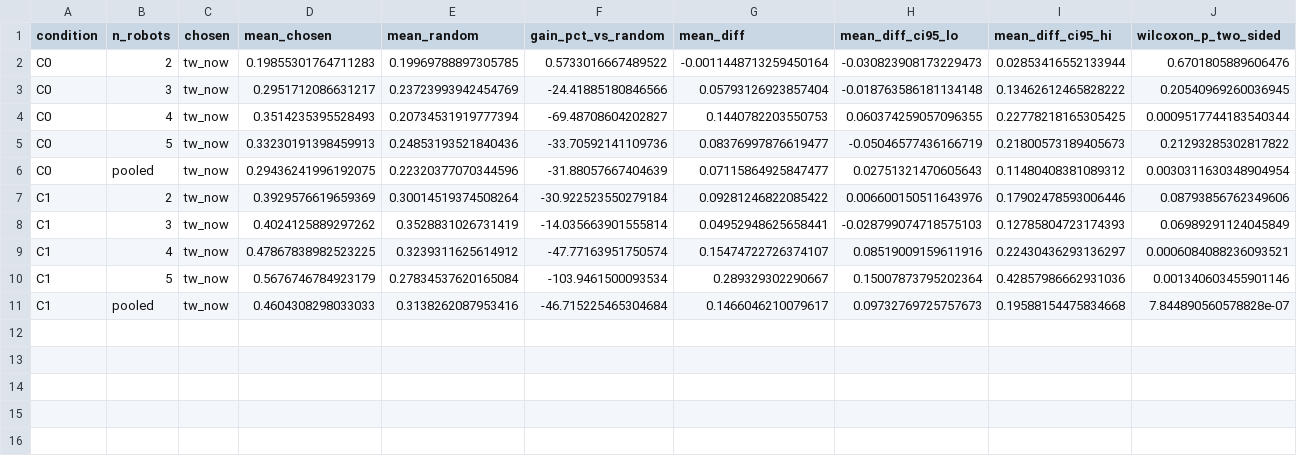
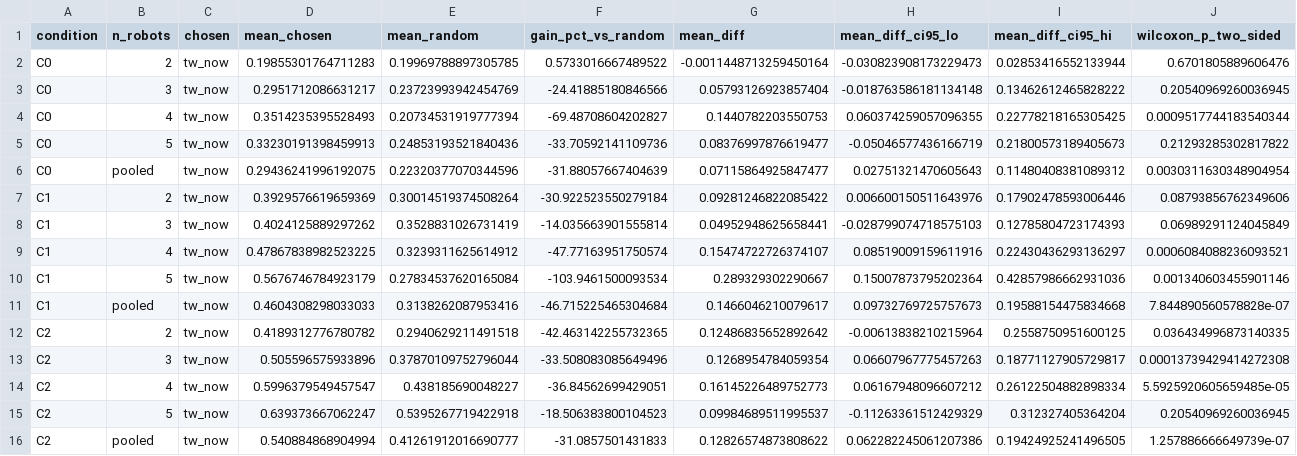
Before and after one commit to MagyElbanhawy/BACS-ROS2-SLAM, a CSV file: paper_results/revision/ranking_v2_c0c3/stress_trend.csv, drawn as a sheet; only a part is shown; rows hold the shown columns only; the diff names each change by its address in the sheet, - before the commit and + after, or states it on an @@ line.

Commit message:
Ranking v2 C0-C3: all conditions

```diff
--- a/paper_results/revision/ranking_v2_c0c3/stress_trend.csv
+++ b/paper_results/revision/ranking_v2_c0c3/stress_trend.csv
+row 12: C2 | 2 | tw_now | 0.4189312776780782 | 0.2940629211491518 | -42.463142255732365 | 0.12486835652892642 | -0.00613838210215964 | 0.2558750951600125 | 0.036434996873140335
+row 13: C2 | 3 | tw_now | 0.505596575933896 | 0.37870109752796044 | -33.508083085649496 | 0.1268954784059354 | 0.06607967775457263 | 0.18771127905729817 | 0.00013739429414272308
+row 14: C2 | 4 | tw_now | 0.5996379549457547 | 0.438185690048227 | -36.84562699429051 | 0.16145226489752773 | 0.06167948096607212 | 0.26122504882898334 | 5.5925920605659485e-05
+row 15: C2 | 5 | tw_now | 0.639373667062247 | 0.5395267719422918 | -18.506383800104523 | 0.09984689511995537 | -0.11263361512429329 | 0.312327405364204 | 0.20540969260036945
+row 16: C2 | pooled | tw_now | 0.540884868904994 | 0.41261912016690777 | -31.0857501431833 | 0.12826574873808622 | 0.062282245061207386 | 0.19424925241496505 | 1.257886666649739e-07
```
Also changed, not shown: 9 other files.
